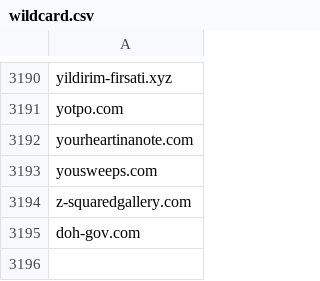
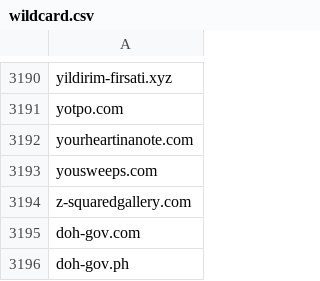
Before and after one commit to mypdns/matrix, a CSV file: source/phishing/wildcard.csv, drawn as a sheet; only a part is shown, gaps mark what is left out.

Commit message:
doh-gov.ph
Fix https://github.com/mypdns/matrix/issues/126910

> Source: https://github.com/Phishing-Database/phishing/pull/800
> Credit: @jasongodev

```diff
--- a/source/phishing/wildcard.csv
+++ b/source/phishing/wildcard.csv
@@ -3195 +3195,2 @@ z-squaredgallery.com
 doh-gov.com
+doh-gov.ph
```
